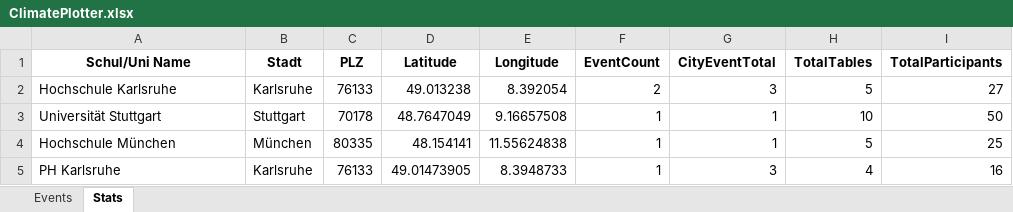
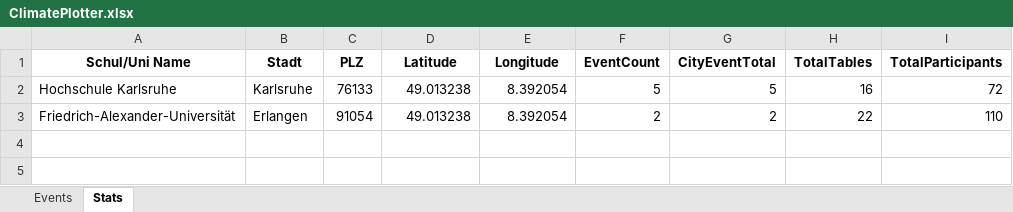
Before and after one commit to Shinekaze/ClimatePlotter, an Excel workbook: Plotter_Output/ClimatePlotter.xlsx, sheet Stats, drawn as a sheet; values as stored, in another font and other column widths than the file's, no borders; removed rows and columns are numbered as before the commit, all else as after; the diff names each change by its address in the sheet, - before the commit and + after, or states it on an @@ line.

Commit message:
Climate Plotter Alpha V1
- Bulk import updated
- partial city view update
- error handling

 TODO: dot sizing, change city view windows to load from external file, Error Handling

```diff
--- a/Plotter_Output/ClimatePlotter.xlsx (sheet Stats)
+++ b/Plotter_Output/ClimatePlotter.xlsx (sheet Stats)
-F2 (EventCount): 2
+F2 (EventCount): 5
-G2 (CityEventTotal): 3
+G2 (CityEventTotal): 5
-H2 (TotalTables): 5
+H2 (TotalTables): 16
-I2 (TotalParticipants): 27
+I2 (TotalParticipants): 72
-row 3: Universität Stuttgart | Stuttgart | 70178 | 48.7647049 | 9.16657508 | 1 | 1 | 10 | 50
-row 4: Hochschule München | München | 80335 | 48.154141 | 11.55624838 | 1 | 1 | 5 | 25
-row 5: PH Karlsruhe | Karlsruhe | 76133 | 49.01473905 | 8.3948733 | 1 | 3 | 4 | 16
+row 3: Friedrich-Alexander-Universität | Erlangen | 91054 | 49.013238 | 8.392054 | 2 | 2 | 22 | 110
```
Also changed, not shown: sheet Events, Climate_Fresk_Input_Template.xlsx, Excel_Input/backup/Aachen1.xlsx, 4 other files.
